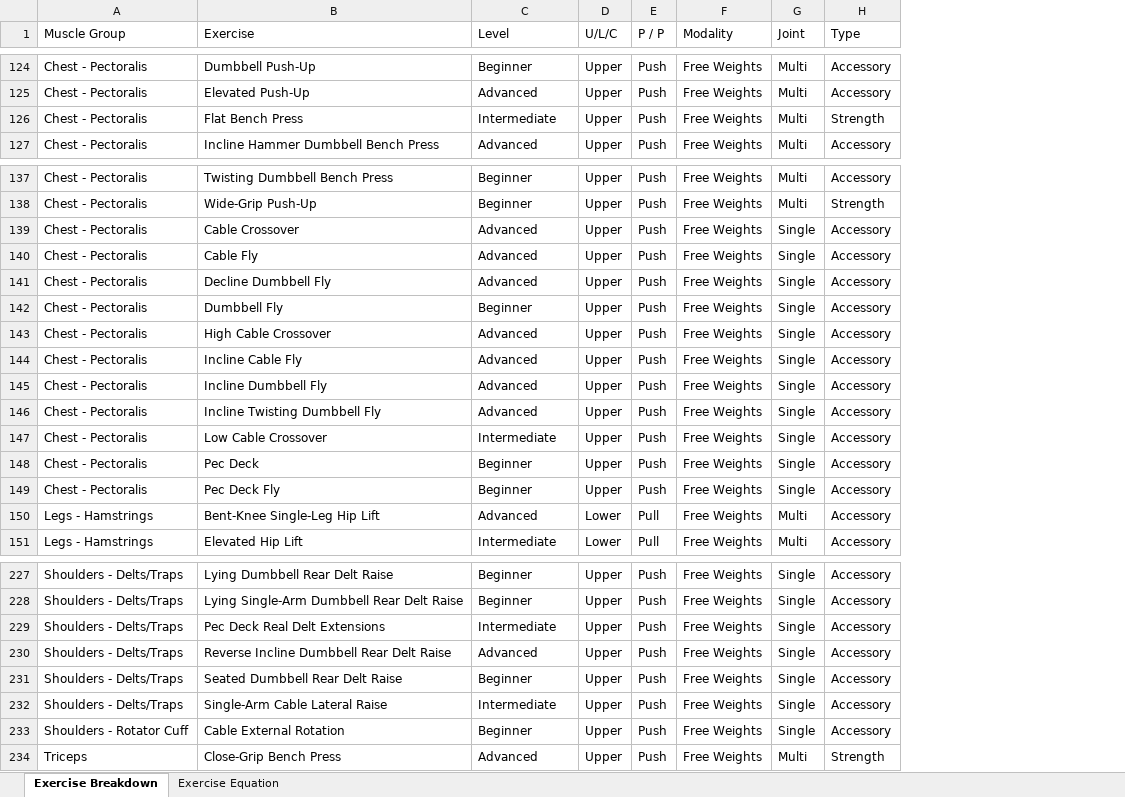
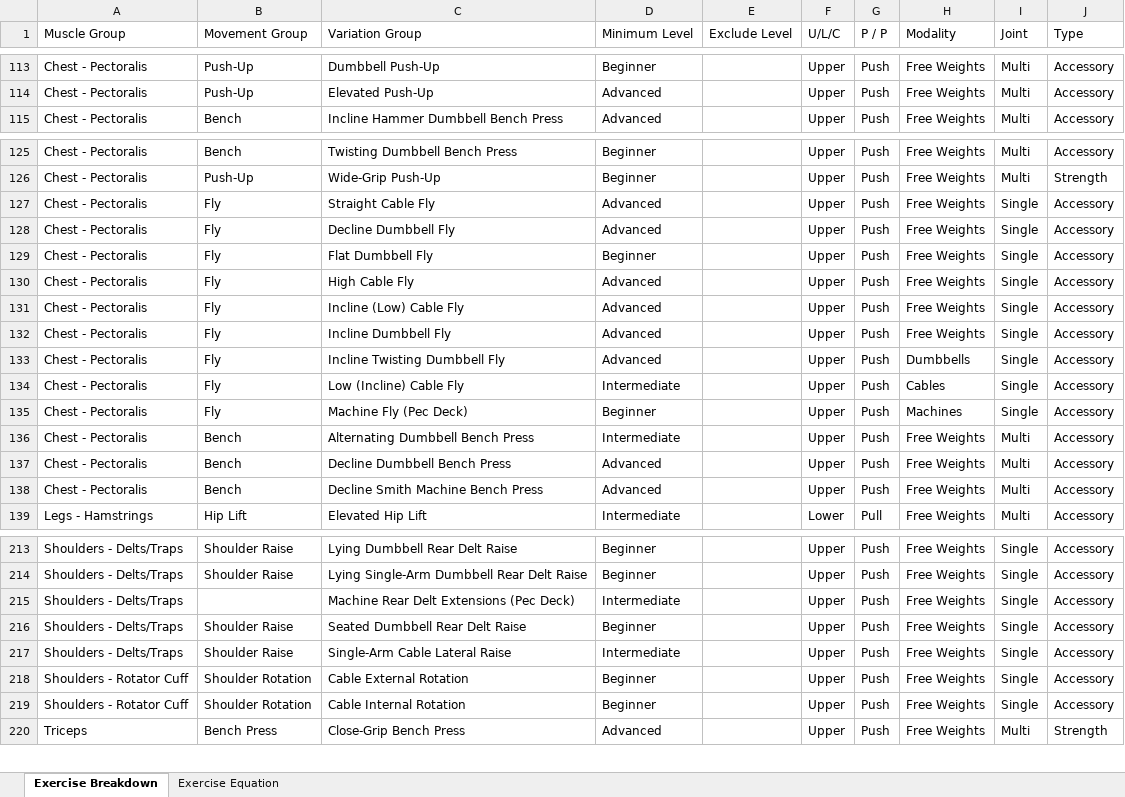
Before and after one commit to jbrauck-unchained/ml-fitness-webapp, an Excel workbook: backend/Exercise_List.xlsx, sheet Exercise Breakdown, drawn as a sheet; only a part is shown, gaps mark what is left out; values as stored, in another font and other column widths than the file's, no cell formats; removed rows and columns are numbered as before the commit, all else as after; the diff covers the shown part only; the diff names each change by its address in the sheet, - before the commit and + after, or states it on an @@ line.

```diff
--- a/backend/Exercise_List.xlsx (sheet Exercise Breakdown)
+++ b/backend/Exercise_List.xlsx (sheet Exercise Breakdown)
+column B (Movement Group), rows 113-115: Push-Up | Push-Up | Bench; rows 125-136: Bench | Push-Up | Fly | Fly | Fly | Fly | Fly | Fly | Fly | Fly | Fly | Bench; rows 138-139: Bench | Hip Lift; rows 213-218: Shoulder Raise | Shoulder Raise |  | Shoulder Raise | Shoulder Raise | Shoulder Rotation; row 220: Bench Press
+column E (Exclude Level), empty
-C1: Exercise
+C1: Variation Group
-D1: Level
+D1: Minimum Level
-row 126: Chest - Pectoralis | Flat Bench Press | Intermediate | Upper | Push | Free Weights | Multi | Strength
-row 139: Chest - Pectoralis | Cable Crossover | Advanced | Upper | Push | Free Weights | Single | Accessory
-C127 (Variation Group): Cable Fly
+C127 (Variation Group): Straight Cable Fly
-C129 (Variation Group): Dumbbell Fly
+C129 (Variation Group): Flat Dumbbell Fly
-C130 (Variation Group): High Cable Crossover
+C130 (Variation Group): High Cable Fly
-C131 (Variation Group): Incline Cable Fly
+C131 (Variation Group): Incline (Low) Cable Fly
-H133 (Modality): Free Weights
+H133 (Modality): Dumbbells
-C134 (Variation Group): Low Cable Crossover
+C134 (Variation Group): Low (Incline) Cable Fly
-H134 (Modality): Free Weights
+H134 (Modality): Cables
-C135 (Variation Group): Pec Deck
+C135 (Variation Group): Machine Fly (Pec Deck)
-H135 (Modality): Free Weights
+H135 (Modality): Machines
-C136 (Variation Group): Pec Deck Fly
+C136 (Variation Group): Alternating Dumbbell Bench Press
-D136 (Minimum Level): Beginner
+D136 (Minimum Level): Intermediate
-I136 (Joint): Single
+I136 (Joint): Multi
@@ row 42 moved to row 137: Chest - Pectoralis @@
-A138 (Muscle Group): Legs - Hamstrings
+A138 (Muscle Group): Chest - Pectoralis
-C138 (Variation Group): Bent-Knee Single-Leg Hip Lift
+C138 (Variation Group): Decline Smith Machine Bench Press
-F138 (U/L/C): Lower
+F138 (U/L/C): Upper
-G138 (P / P): Pull
+G138 (P / P): Push
-C215 (Variation Group): Pec Deck Real Delt Extensions
+C215 (Variation Group): Machine Rear Delt Extensions (Pec Deck)
-row 230: Shoulders - Delts/Traps | Reverse Incline Dumbbell Rear Delt Raise | Advanced | Upper | Push | Free Weights | Single | Accessory
+row 219: Shoulders - Rotator Cuff | Shoulder Rotation | Cable Internal Rotation | Beginner |  | Upper | Push | Free Weights | Single | Accessory
```
Also changed, not shown: 4 added rows, 17 removed rows, 32 moved rows and 31 edited cells elsewhere in this sheet, cell formats, 1 other file.
